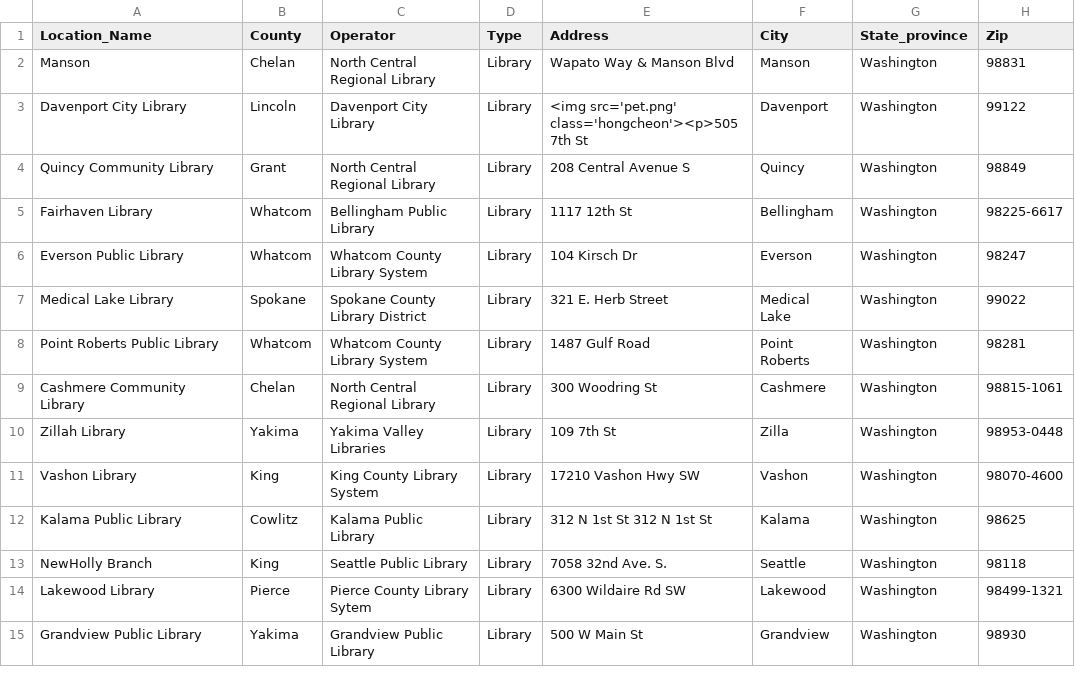
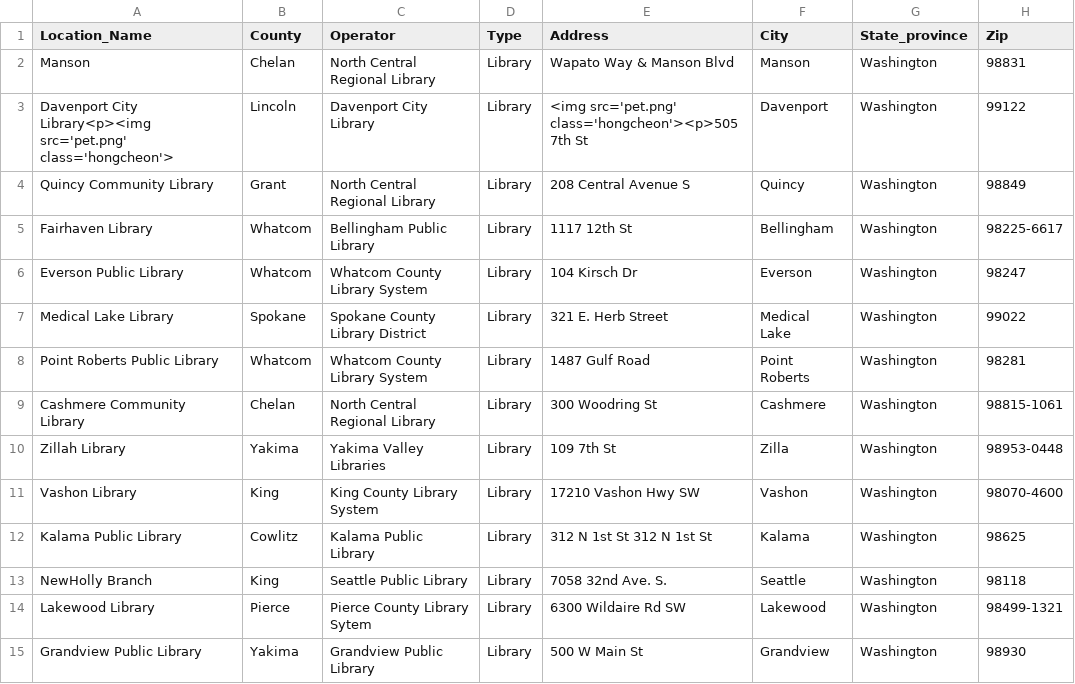
Before and after one commit to ssabba/cheyuk, a CSV file: Sample_Data.csv, drawn as a sheet; only a part is shown; the diff names each change by its address in the sheet, - before the commit and + after, or states it on an @@ line.

Commit message:
Update Sample_Data.csv

```diff
--- a/Sample_Data.csv
+++ b/Sample_Data.csv
-A3 (Location_Name): Davenport City Library
+A3 (Location_Name): Davenport City Library<p><img src='pet.png' class='hongcheon'>
```
